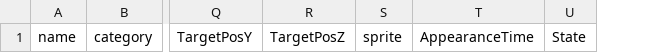
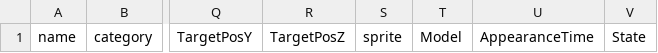
Before and after one commit to HondakazuhiroAirton/GameAward, a CSV file: Assets/Scenes/Suzumura/Resources/CSV/enemy00_テンプレート.csv, drawn as a sheet; only a part is shown, gaps mark what is left out; the diff names each change by its address in the sheet, - before the commit and + after, or states it on an @@ line.

```diff
--- a/Assets/Scenes/Suzumura/Resources/CSV/enemy00_テンプレート.csv
+++ b/Assets/Scenes/Suzumura/Resources/CSV/enemy00_テンプレート.csv
+column T, row 1: Model
```
Also changed, not shown: Assets/Scenes/Suzumura/Resources/CSV/enemy11.csv, Assets/Scenes/Suzumura/Resources/CSV/enemy12.csv, 9 other files.
